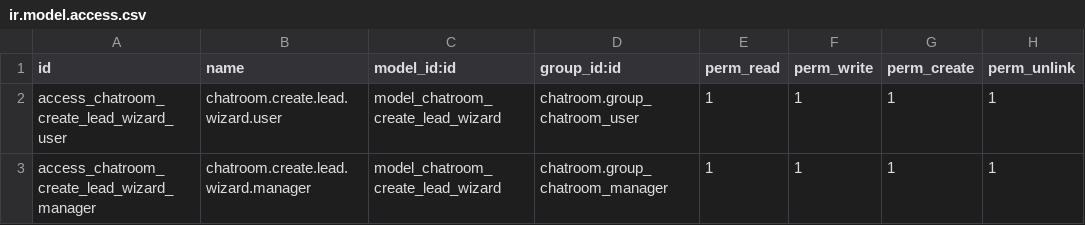
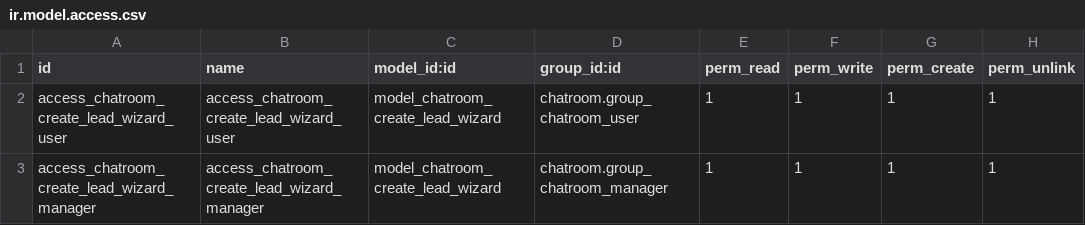
Before and after one commit to nowi-soft/chatroom, a CSV file: chatroom_crm/security/ir.model.access.csv, drawn as a sheet.

```diff
--- a/chatroom_crm/security/ir.model.access.csv
+++ b/chatroom_crm/security/ir.model.access.csv
@@ -1,3 +1,3 @@
 id,name,model_id:id,group_id:id,perm_read,perm_write,perm_create,perm_unlink
-access_chatroom_create_lead_wizard_user,chatroom.create.lead.wizard.user,model_chatroom_create_lead_wizard,chatroom.group_chatroom_user,1,1,1,1
-access_chatroom_create_lead_wizard_manager,chatroom.create.lead.wizard.manager,model_chatroom_create_lead_wizard,chatroom.group_chatroom_manager,1,1,1,1
+access_chatroom_create_lead_wizard_user,access_chatroom_create_lead_wizard_user,model_chatroom_create_lead_wizard,chatroom.group_chatroom_user,1,1,1,1
+access_chatroom_create_lead_wizard_manager,access_chatroom_create_lead_wizard_manager,model_chatroom_create_lead_wizard,chatroom.group_chatroom_manager,1,1,1,1
```
Also changed, not shown: chatroom/security/ir.model.access.csv, chatroom_ai/security/ir.model.access.csv, 47 other files.
